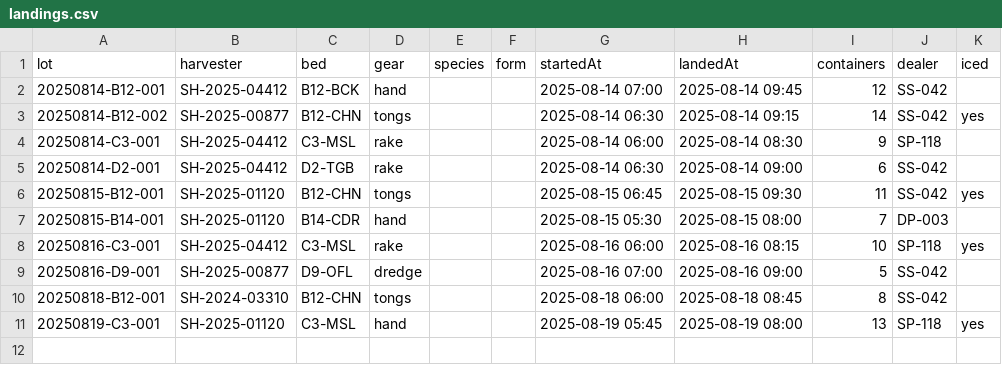
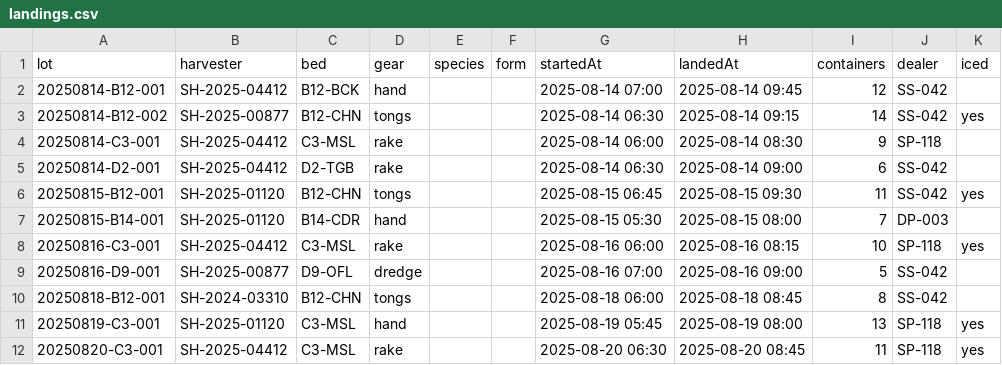
Before and after one commit to glinskevxer/cullring, a CSV file: examples/core-sound/landings.csv, drawn as a sheet.

```diff
--- a/examples/core-sound/landings.csv
+++ b/examples/core-sound/landings.csv
@@ -11 +11,2 @@ lot,harvester,bed,gear,species,form,startedAt,landedAt,containers,dealer,iced
 20250819-C3-001,SH-2025-01120,C3-MSL,hand,,,2025-08-19 05:45,2025-08-19 08:00,13,SP-118,yes
+20250820-C3-001,SH-2025-04412,C3-MSL,rake,,,2025-08-20 06:30,2025-08-20 08:45,11,SP-118,yes
```
Also changed, not shown: examples/core-sound/control.csv, 11 other files.
